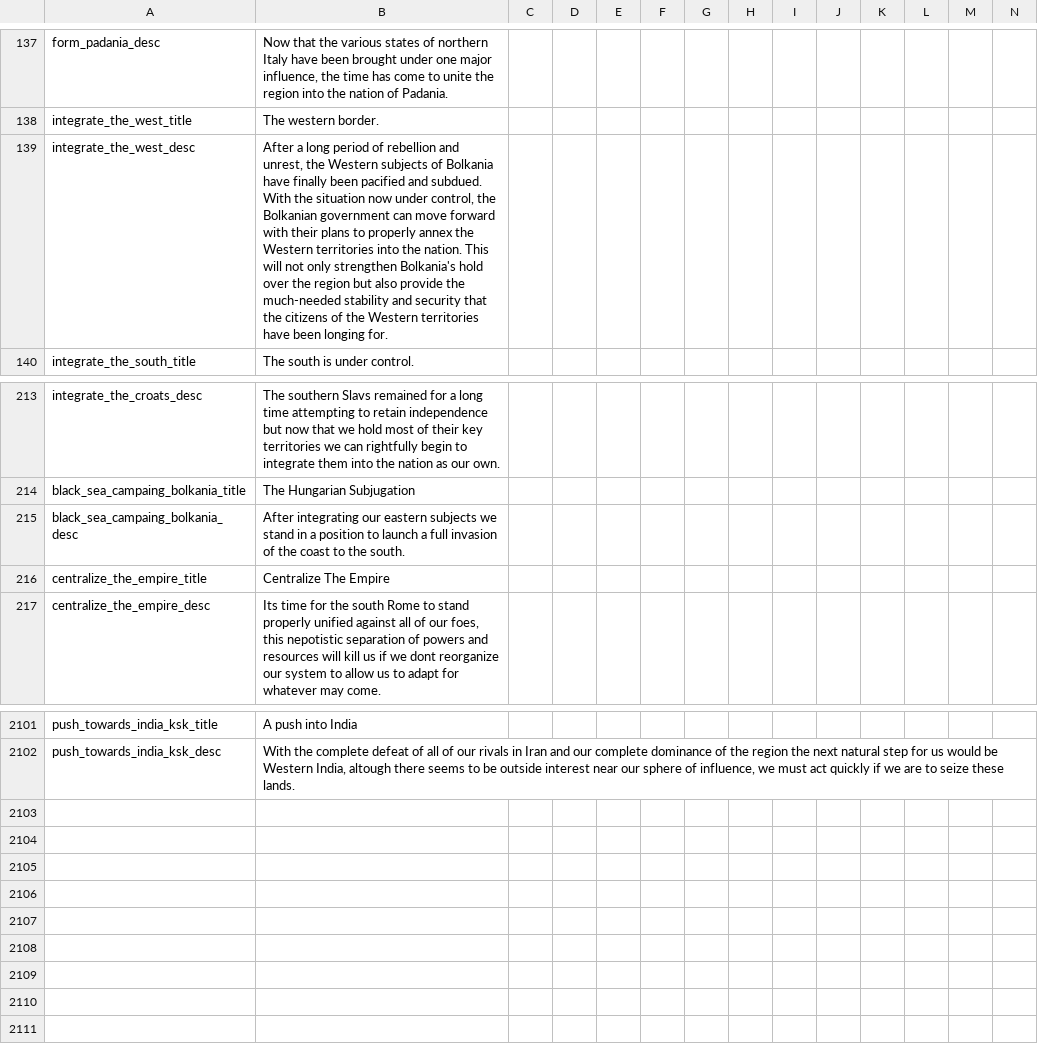
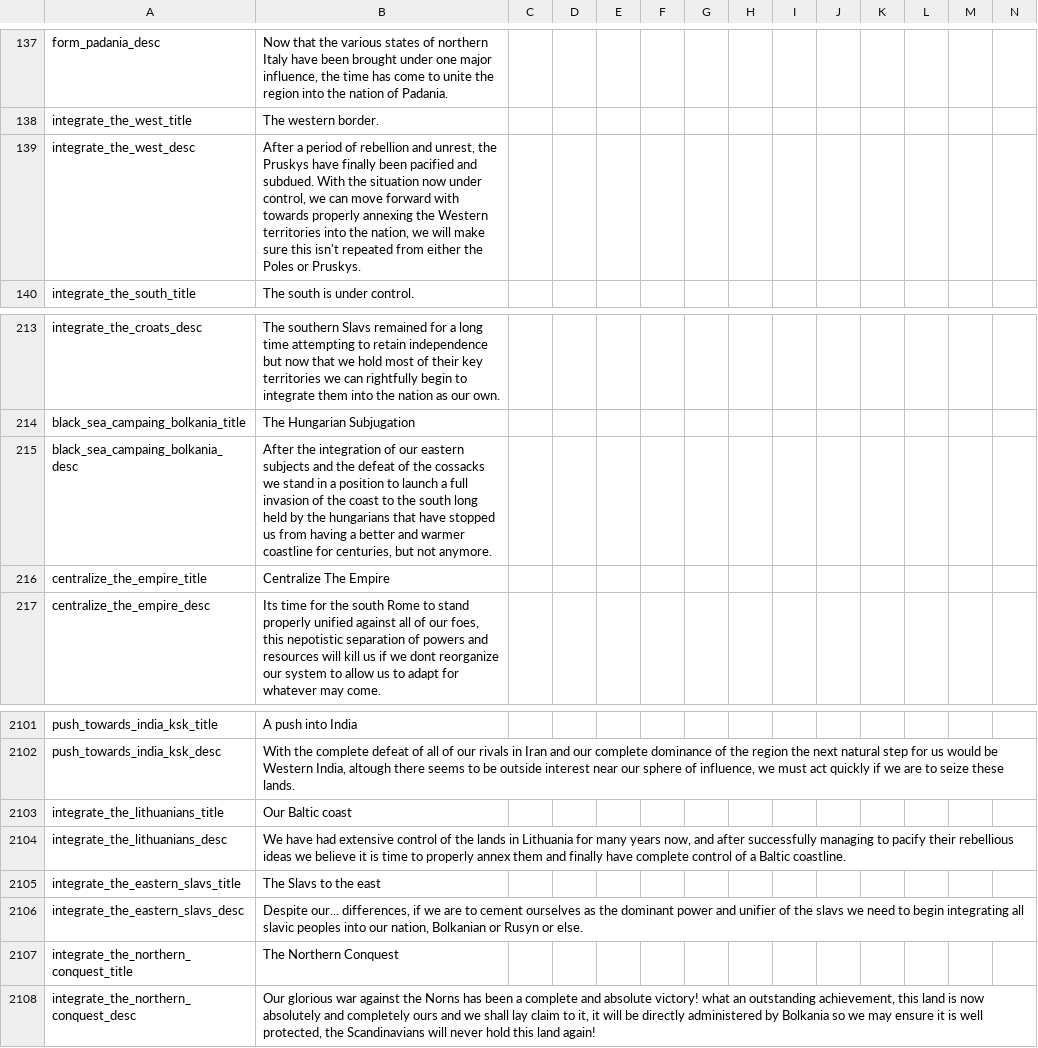
Before and after one commit to Destaro/TNS, a CSV file: struggle/localisation/00_HPM_decisions.csv, drawn as a sheet; only a part is shown, gaps mark what is left out; rows hold the shown columns only; the diff names each change by its address in the sheet, - before the commit and + after, or states it on an @@ line.

Commit message:
bolkania

```diff
--- a/struggle/localisation/00_HPM_decisions.csv
+++ b/struggle/localisation/00_HPM_decisions.csv
-B139: After a long period of rebellion and unrest, the Western subjects of Bolkania have finally been pacified and subdued. With the situation now under control, the Bolkanian government can move forward with their plans to properly annex the Western territories into the nation. This will not only strengthen Bolkania's hold over the region but also provide the much-needed stability and security that the citizens of the Western territories have been longing for.
+B139: After a period of rebellion and unrest, the Pruskys have finally been pacified and subdued. With the situation now under control, we can move forward with towards properly annexing the Western territories into the nation, we will make sure this isn't repeated from either the Poles or Pruskys.
-B215: After integrating our eastern subjects we stand in a position to launch a full invasion of the coast to the south.
+B215: After the integration of our eastern subjects and the defeat of the cossacks we stand in a position to launch a full invasion of the coast to the south long held by the hungarians that have stopped us from having a better and warmer coastline for centuries, but not anymore.
+row 2103: integrate_the_lithuanians_title | Our Baltic coast
+row 2104: integrate_the_lithuanians_desc | We have had extensive control of the lands in Lithuania for many years now, and after successfully managing to pacify their rebellious ideas we believe it is time to properly annex them and finally have complete control of a Baltic coastline.
+row 2105: integrate_the_eastern_slavs_title | The Slavs to the east
+row 2106: integrate_the_eastern_slavs_desc | Despite our... differences, if we are to cement ourselves as the dominant power and unifier of the slavs we need to begin integrating all slavic peoples into our nation, Bolkanian or Rusyn or else.
+row 2107: integrate_the_northern_conquest_title | The Northern Conquest
+row 2108: integrate_the_northern_conquest_desc | Our glorious war against the Norns has been a complete and absolute victory! what an outstanding achievement, this land is now absolutely and completely ours and we shall lay claim to it, it will be directly administered by Bolkania so we may ensure it is well protected, the Scandinavians will never hold this land again!
```
Also changed, not shown: 19 other files.
